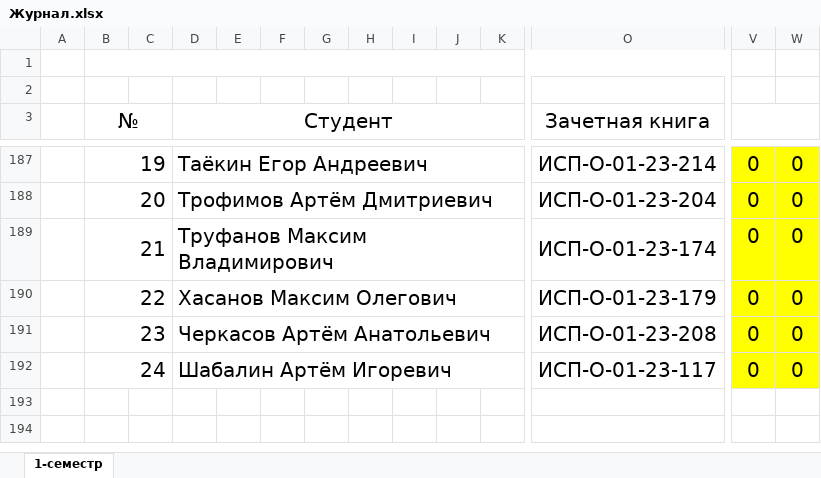
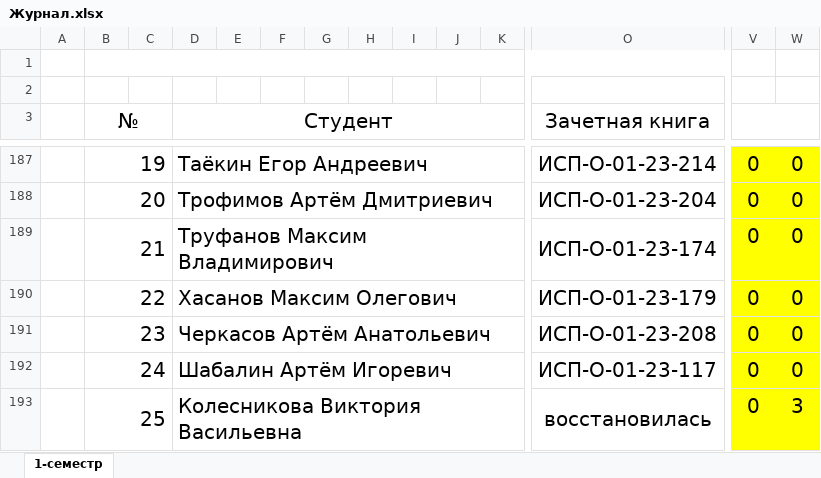
Before and after one commit to DaniilTropin11/26-27-IT-Support-Labs, an Excel workbook: Журнал.xlsx, sheet 1-семестр, drawn as a sheet; only a part is shown, gaps mark what is left out; values as stored, in another font and other column widths than the file's, no borders; rows hold the shown columns only; the diff names each change by its address in the sheet, - before the commit and + after, or states it on an @@ line.

Commit message:
Добавление студента
ИСП 35, Колесникова

```diff
--- a/Журнал.xlsx (sheet 1-семестр)
+++ b/Журнал.xlsx (sheet 1-семестр)
+row 193:  | 25 |  | Колесникова Виктория Васильевна |  |  |  |  |  |  |  | восстановилась | 0 | 3
```
